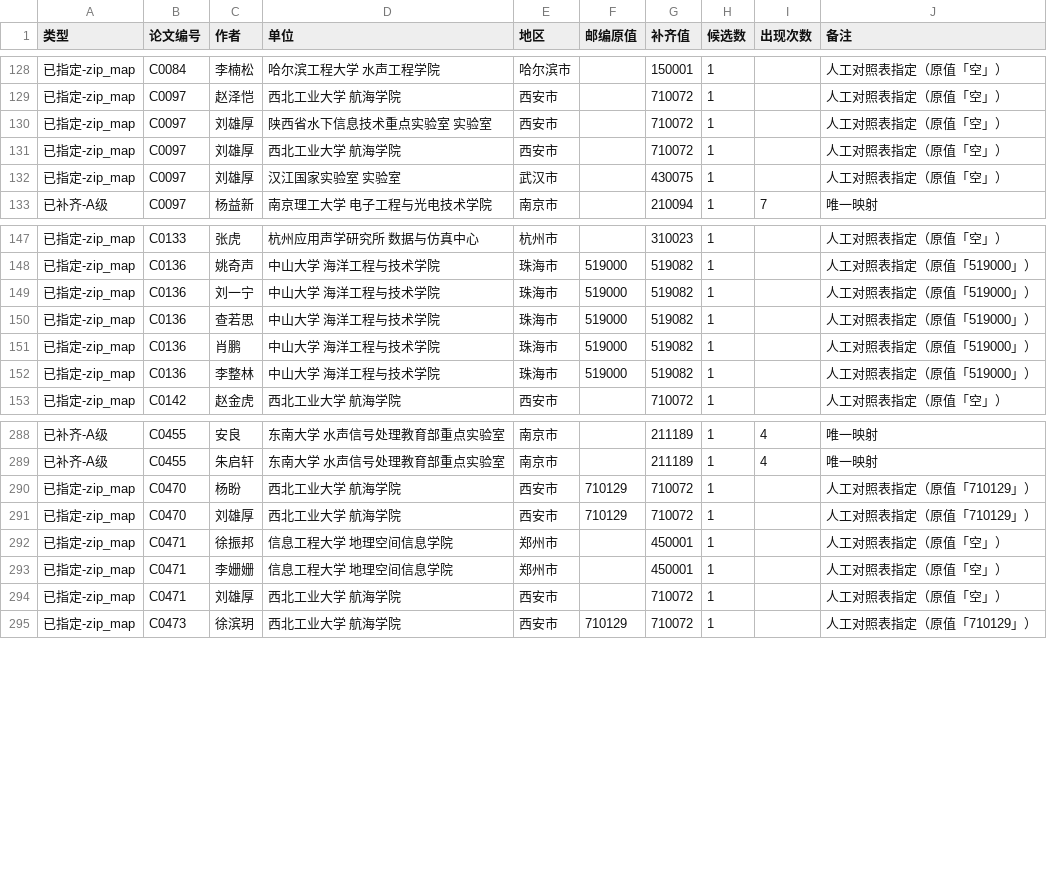
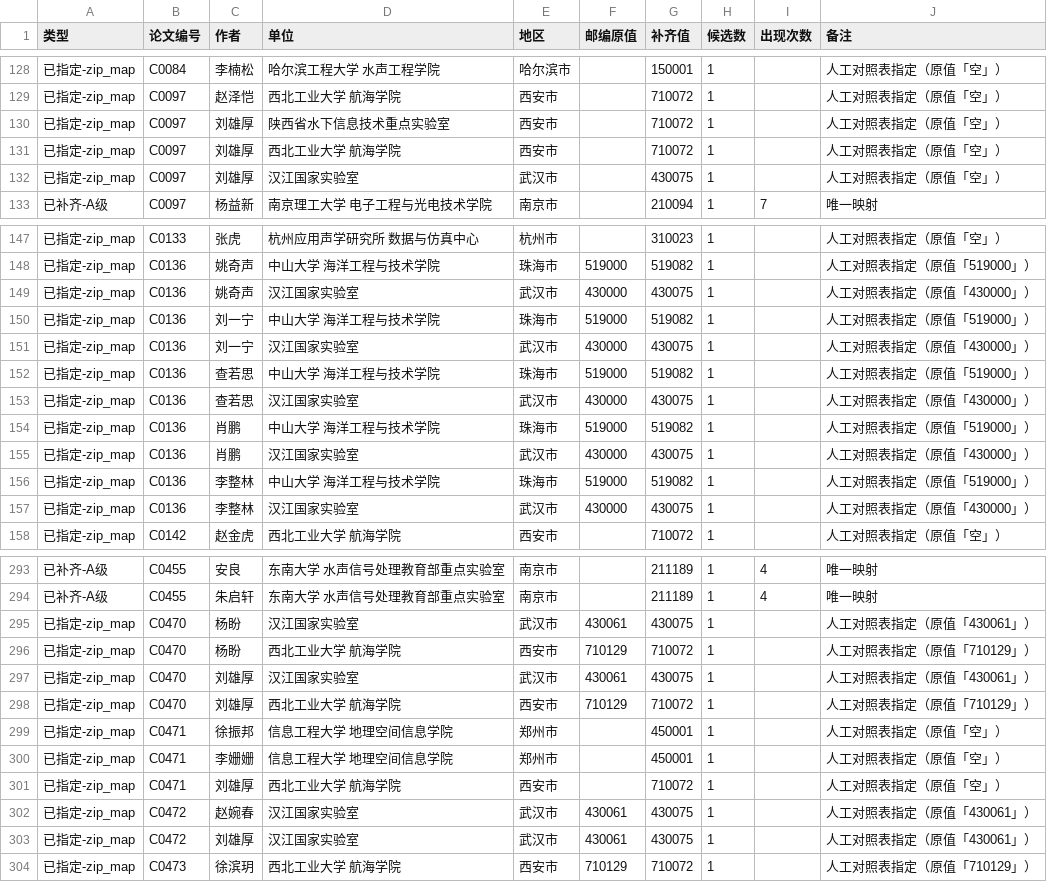
Before and after one commit to hutong9/shengxue-pages, a CSV file: unit_report.csv, drawn as a sheet; only a part is shown, gaps mark what is left out; the diff covers the shown part only.

```diff
--- a/unit_report.csv
+++ b/unit_report.csv
@@ -129,5 +129,5 @@
 已指定-zip_map,C0097,赵泽恺,西北工业大学 航海学院,西安市,,710072,1,,人工对照表指定（原值「空」）
-已指定-zip_map,C0097,刘雄厚,陕西省水下信息技术重点实验室 实验室,西安市,,710072,1,,人工对照表指定（原值「空」）
+已指定-zip_map,C0097,刘雄厚,陕西省水下信息技术重点实验室,西安市,,710072,1,,人工对照表指定（原值「空」）
 已指定-zip_map,C0097,刘雄厚,西北工业大学 航海学院,西安市,,710072,1,,人工对照表指定（原值「空」）
-已指定-zip_map,C0097,刘雄厚,汉江国家实验室 实验室,武汉市,,430075,1,,人工对照表指定（原值「空」）
+已指定-zip_map,C0097,刘雄厚,汉江国家实验室,武汉市,,430075,1,,人工对照表指定（原值「空」）
 已补齐-A级,C0097,杨益新,南京理工大学 电子工程与光电技术学院,南京市,,210094,1,7,唯一映射
@@ -148,6 +148,11 @@
 已指定-zip_map,C0136,姚奇声,中山大学 海洋工程与技术学院,珠海市,519000,519082,1,,人工对照表指定（原值「519000」）
+已指定-zip_map,C0136,姚奇声,汉江国家实验室,武汉市,430000,430075,1,,人工对照表指定（原值「430000」）
 已指定-zip_map,C0136,刘一宁,中山大学 海洋工程与技术学院,珠海市,519000,519082,1,,人工对照表指定（原值「519000」）
+已指定-zip_map,C0136,刘一宁,汉江国家实验室,武汉市,430000,430075,1,,人工对照表指定（原值「430000」）
 已指定-zip_map,C0136,查若思,中山大学 海洋工程与技术学院,珠海市,519000,519082,1,,人工对照表指定（原值「519000」）
+已指定-zip_map,C0136,查若思,汉江国家实验室,武汉市,430000,430075,1,,人工对照表指定（原值「430000」）
 已指定-zip_map,C0136,肖鹏,中山大学 海洋工程与技术学院,珠海市,519000,519082,1,,人工对照表指定（原值「519000」）
+已指定-zip_map,C0136,肖鹏,汉江国家实验室,武汉市,430000,430075,1,,人工对照表指定（原值「430000」）
 已指定-zip_map,C0136,李整林,中山大学 海洋工程与技术学院,珠海市,519000,519082,1,,人工对照表指定（原值「519000」）
+已指定-zip_map,C0136,李整林,汉江国家实验室,武汉市,430000,430075,1,,人工对照表指定（原值「430000」）
 已指定-zip_map,C0142,赵金虎,西北工业大学 航海学院,西安市,,710072,1,,人工对照表指定（原值「空」）
@@ -289,3 +294,5 @@
 已补齐-A级,C0455,朱启轩,东南大学 水声信号处理教育部重点实验室,南京市,,211189,1,4,唯一映射
+已指定-zip_map,C0470,杨盼,汉江国家实验室,武汉市,430061,430075,1,,人工对照表指定（原值「430061」）
 已指定-zip_map,C0470,杨盼,西北工业大学 航海学院,西安市,710129,710072,1,,人工对照表指定（原值「710129」）
+已指定-zip_map,C0470,刘雄厚,汉江国家实验室,武汉市,430061,430075,1,,人工对照表指定（原值「430061」）
 已指定-zip_map,C0470,刘雄厚,西北工业大学 航海学院,西安市,710129,710072,1,,人工对照表指定（原值「710129」）
@@ -294,2 +301,4 @@
 已指定-zip_map,C0471,刘雄厚,西北工业大学 航海学院,西安市,,710072,1,,人工对照表指定（原值「空」）
+已指定-zip_map,C0472,赵婉春,汉江国家实验室,武汉市,430061,430075,1,,人工对照表指定（原值「430061」）
+已指定-zip_map,C0472,刘雄厚,汉江国家实验室,武汉市,430061,430075,1,,人工对照表指定（原值「430061」）
 已指定-zip_map,C0473,徐滨玥,西北工业大学 航海学院,西安市,710129,710072,1,,人工对照表指定（原值「710129」）
```
Also changed, not shown: 31 edited cells elsewhere in this file, 3 other files.
